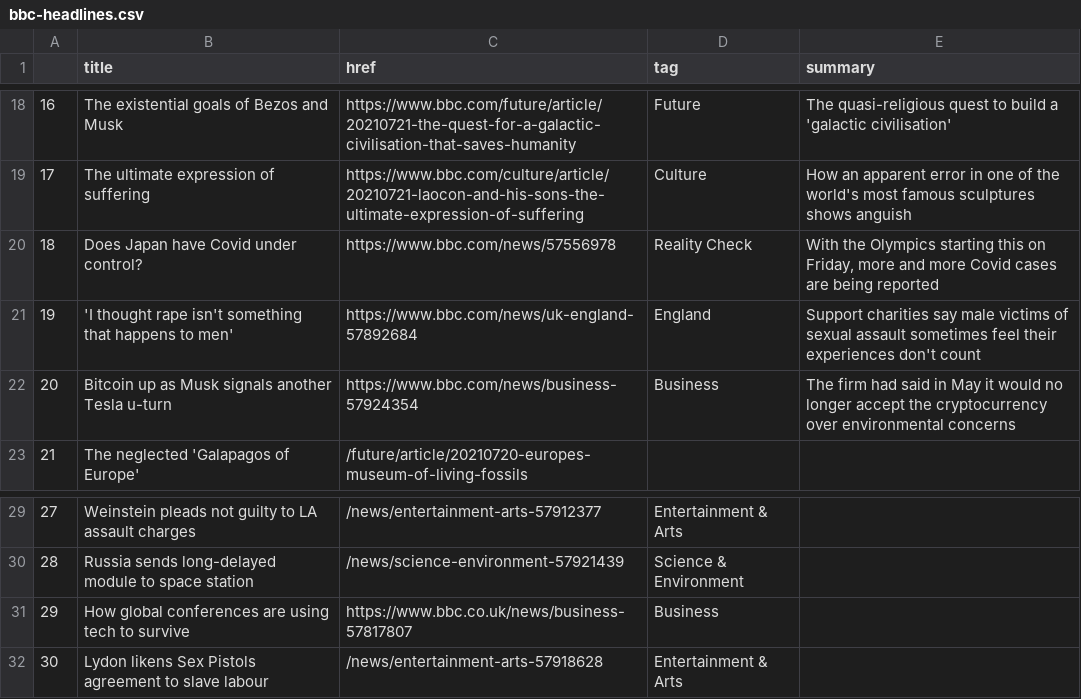
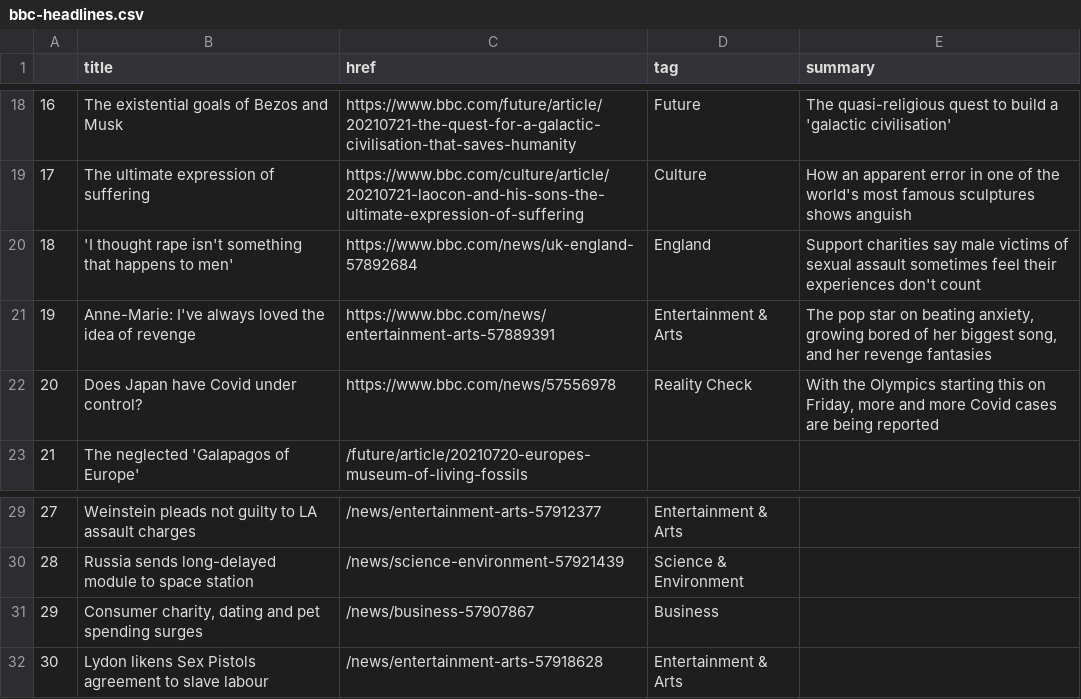
Before and after one commit to EMendy/Scraper_Info, a CSV file: bbc-headlines.csv, drawn as a sheet; only a part is shown, gaps mark what is left out.

```diff
--- a/bbc-headlines.csv
+++ b/bbc-headlines.csv
@@ -19,5 +19,5 @@
 17,The ultimate expression of suffering,https://www.bbc.com/culture/article/20210721-laocon-and-his-sons-the-ultimate-expression-of-suffering,Culture,How an apparent error in one of the world's most famous sculptures shows anguish
-18,Does Japan have Covid under control?,https://www.bbc.com/news/57556978,Reality Check,"With the Olympics starting this on Friday, more and more Covid cases are being reported"
-19,'I thought rape isn't something that happens to men',https://www.bbc.com/news/uk-england-57892684,England,Support charities say male victims of sexual assault sometimes feel their experiences don't count
-20,Bitcoin up as Musk signals another Tesla u-turn,https://www.bbc.com/news/business-57924354,Business,The firm had said in May it would no longer accept the cryptocurrency over environmental concerns
+18,'I thought rape isn't something that happens to men',https://www.bbc.com/news/uk-england-57892684,England,Support charities say male victims of sexual assault sometimes feel their experiences don't count
+19,Anne-Marie: I've always loved the idea of revenge,https://www.bbc.com/news/entertainment-arts-57889391,Entertainment & Arts,"The pop star on beating anxiety, growing bored of her biggest song, and her revenge fantasies"
+20,Does Japan have Covid under control?,https://www.bbc.com/news/57556978,Reality Check,"With the Olympics starting this on Friday, more and more Covid cases are being reported"
 21,The neglected 'Galapagos of Europe',/future/article/20210720-europes-museum-of-living-fossils,,
@@ -30,3 +30,3 @@
 28,Russia sends long-delayed module to space station,/news/science-environment-57921439,Science & Environment,
-29,How global conferences are using tech to survive,https://www.bbc.co.uk/news/business-57817807,Business,
+29,"Consumer charity, dating and pet spending surges",/news/business-57907867,Business,
 30,Lydon likens Sex Pistols agreement to slave labour,/news/entertainment-arts-57918628,Entertainment & Arts,
```
